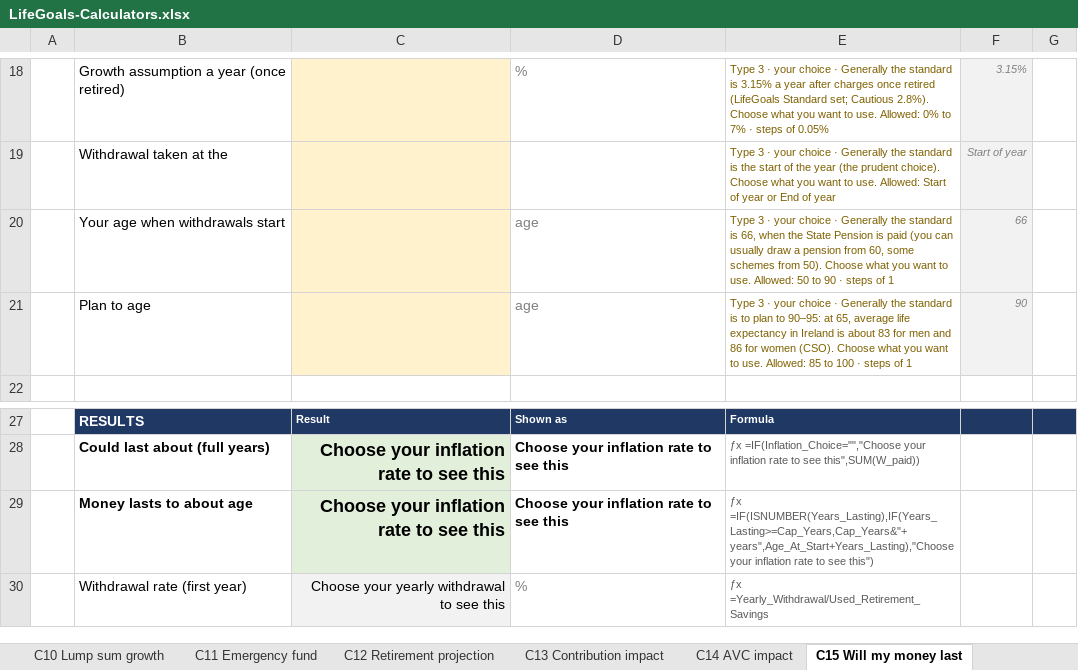
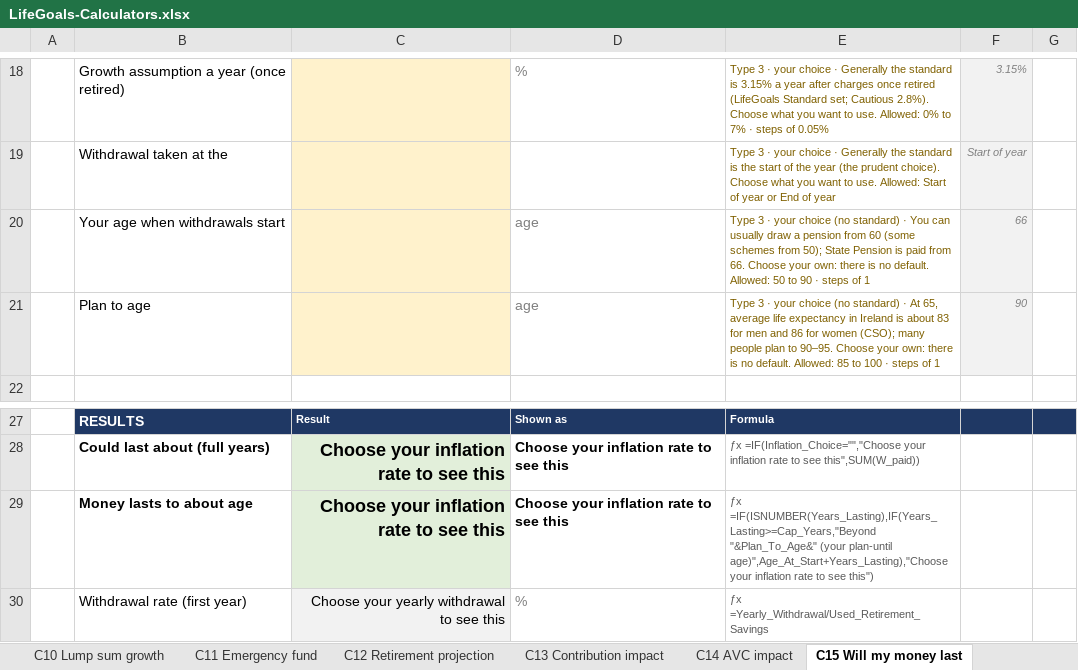
Before and after one commit to poojatirupati21-code/lifegoals-prototype, an Excel workbook: deliverables/LifeGoals-Calculators.xlsx, sheet C15 Will my money last, drawn as a sheet; only a part is shown, gaps mark what is left out; values as stored, in another font and other column widths than the file's, no borders; the diff names each change by its address in the sheet, - before the commit and + after, or states it on an @@ line.

```diff
--- a/deliverables/LifeGoals-Calculators.xlsx (sheet C15 Will my money last)
+++ b/deliverables/LifeGoals-Calculators.xlsx (sheet C15 Will my money last)
-E20: …your choice · Generally the standard is 66, when the State Pension is paid (you can usually draw a pension from 60, some schemes from 50). Choose what you want to use. Allowed: 50…
+E20: …your choice (no standard) · You can usually draw a pension from 60 (some schemes from 50); State Pension is paid from 66. Choose your own: there is no default. Allowed: 50…
-E21: …your choice · Generally the standard is to plan to 90–95: at 65, average life expectancy in Ireland is about 83 for men and 86 for women (CSO). Choose what you want to use. Allowed: 85…
+E21: …your choice (no standard) · At 65, average life expectancy in Ireland is about 83 for men and 86 for women (CSO); many people plan to 90–95. Choose your own: there is no default. Allowed: 85…
-E29: ƒx =IF(ISNUMBER(Years_Lasting),IF(Years_Lasting>=Cap_Years,Cap_Years&"+ years",Age_At_Start+Years_Lasting),"Choose your inflation…
+E29: ƒx =IF(ISNUMBER(Years_Lasting),IF(Years_Lasting>=Cap_Years,"Beyond "&Plan_To_Age&" (your plan-until age)",Age_At_Start+Years_Lasting),"Choose your inflation…
```
Also changed, not shown: sheet README, sheet C12 Retirement projection, formulas that keep their value, 1 other file.
